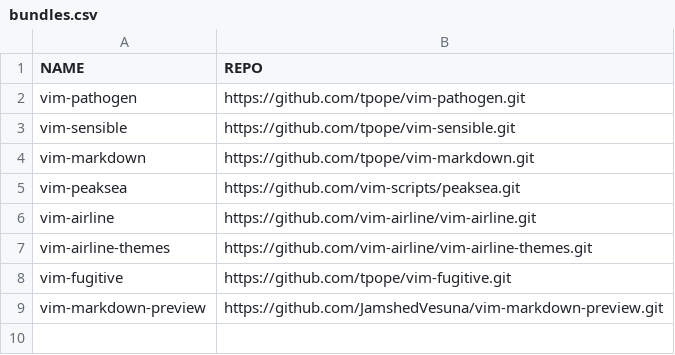
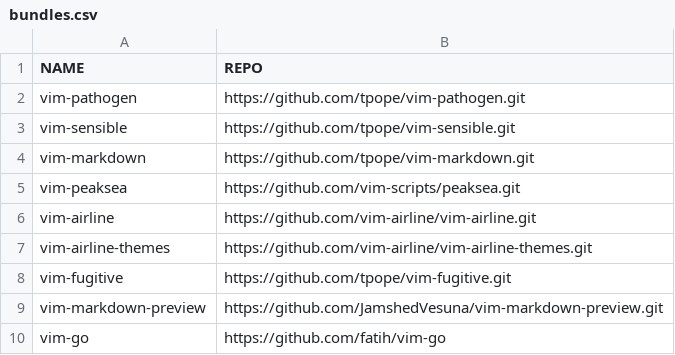
Before and after one commit to 4a4c/dotfiles, a CSV file: vim/bundles.csv, drawn as a sheet; the diff names each change by its address in the sheet, - before the commit and + after, or states it on an @@ line.

```diff
--- a/vim/bundles.csv
+++ b/vim/bundles.csv
+row 10: vim-go | https://github.com/fatih/vim-go
```
Also changed, not shown: 1 other file.
